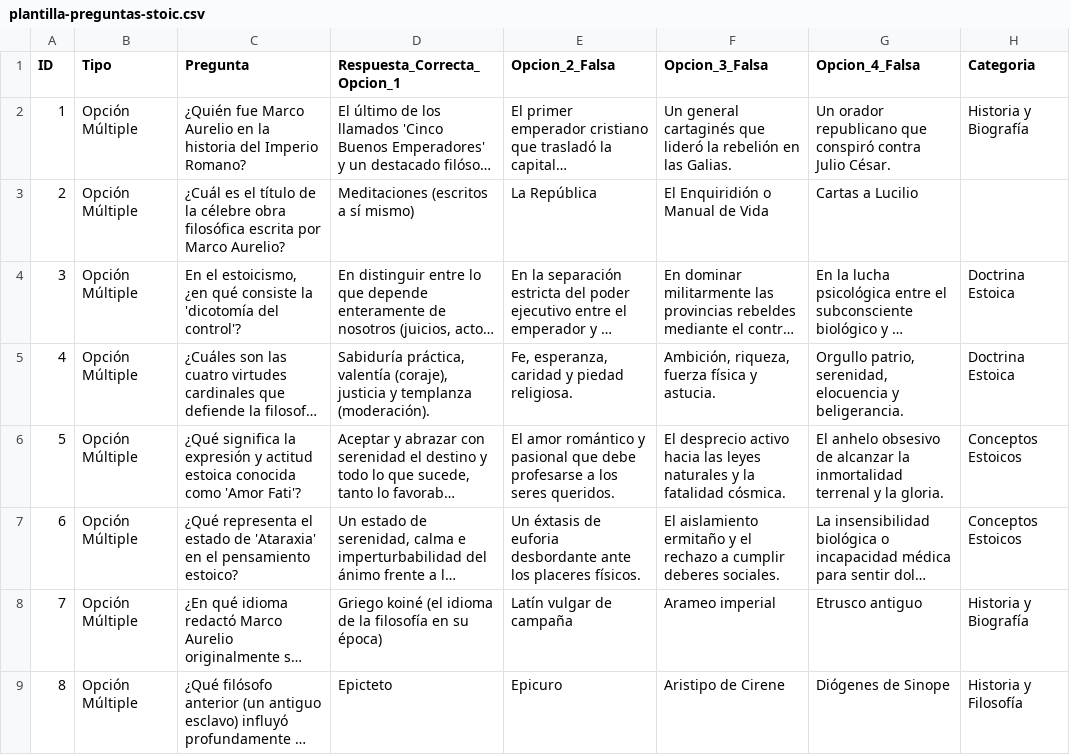
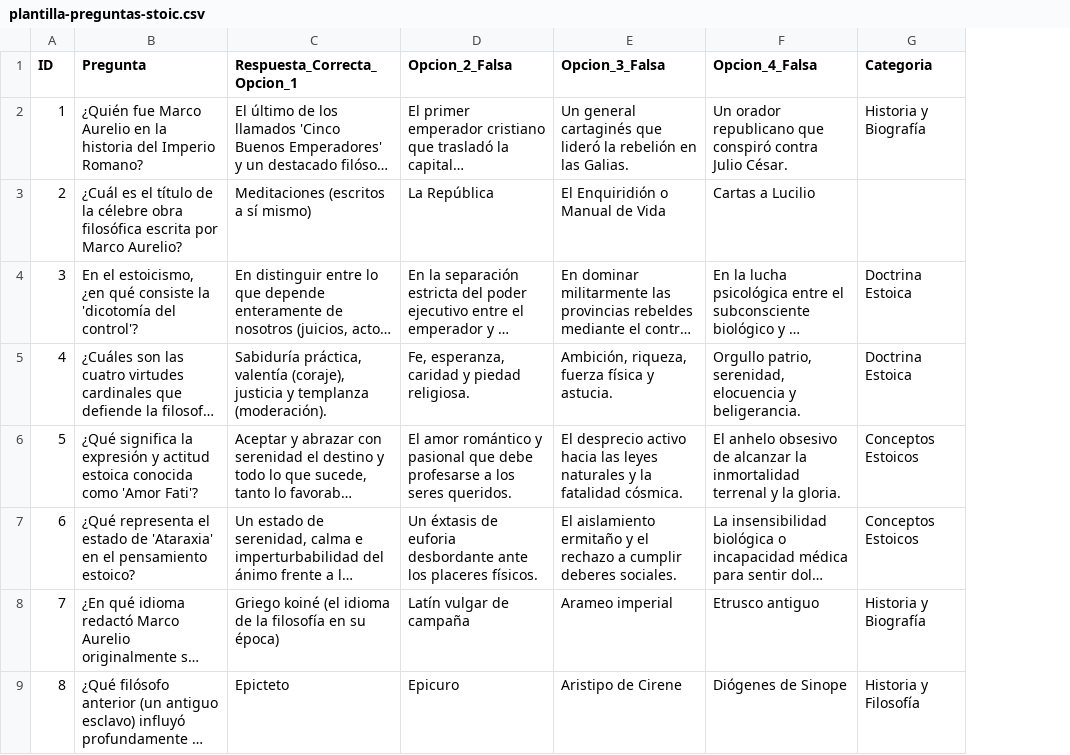
Before and after one commit to guillermo-martinez42/pilas, a CSV file: plantilla-preguntas-stoic.csv, drawn as a sheet; only a part is shown; long unchanged cells end in …; the diff names each change by its address in the sheet, - before the commit and + after, or states it on an @@ line.

```diff
--- a/plantilla-preguntas-stoic.csv
+++ b/plantilla-preguntas-stoic.csv
-column B (Tipo), rows 2-9: all Opción Múltiple
```
